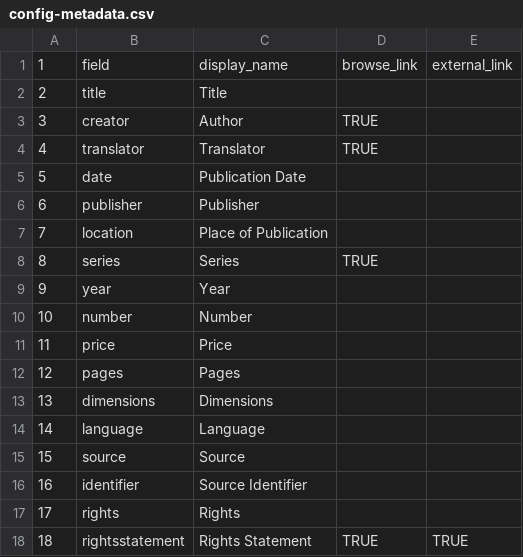
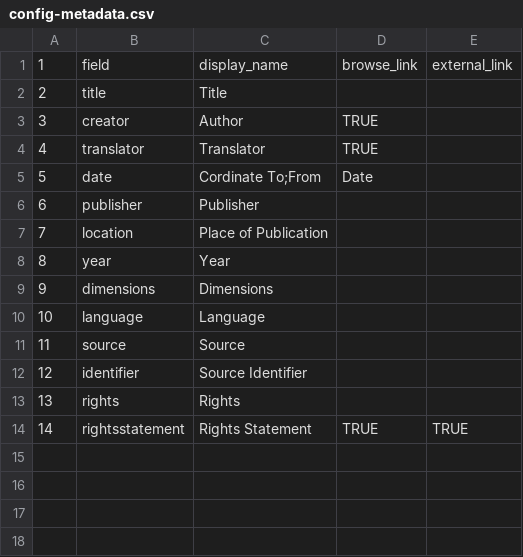
Before and after one commit to ABANDONEDMinesNigeria/CLAIRE, a CSV file: _data/config-metadata.csv, drawn as a sheet; removed rows and columns are numbered as before the commit, all else as after; the diff names each change by its address in the sheet, - before the commit and + after, or states it on an @@ line.

Commit message:
Update config-metadata.csv

```diff
--- a/_data/config-metadata.csv
+++ b/_data/config-metadata.csv
-C5: Publication Date
+C5: Cordinate To;From
-D5: (empty)
+D5: Date
-row 8: 8 | series | Series | TRUE
@@ column A renumbered from row 8 down @@
-row 10: 10 | number | Number
-row 11: 11 | price | Price
-row 12: 12 | pages | Pages
```
